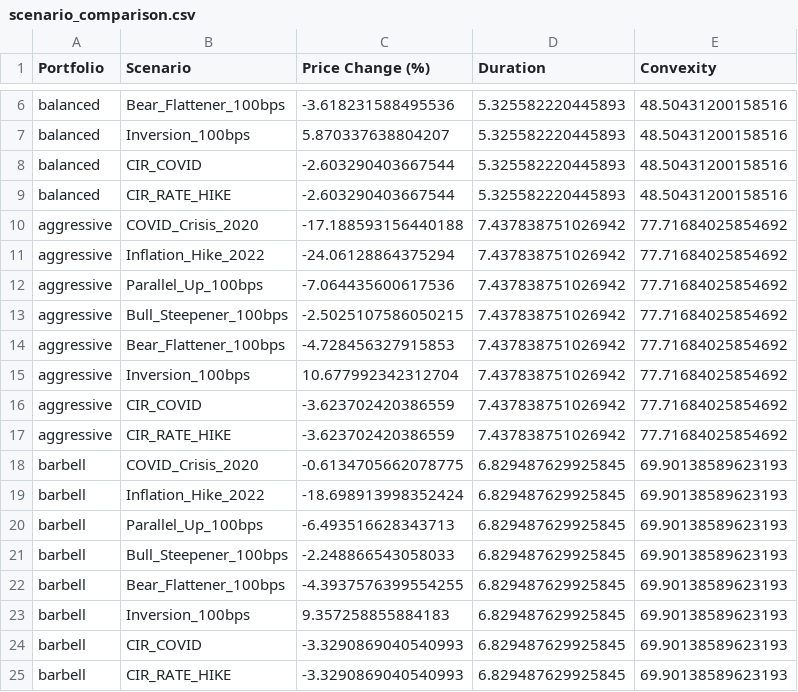
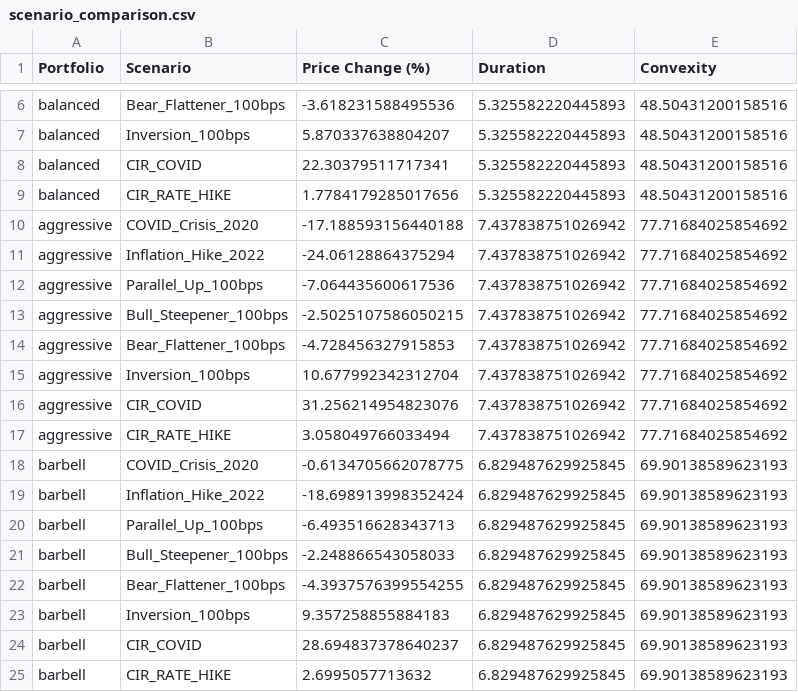
Before and after one commit to Christian2473/MF728-RiskAnalysisProject, a CSV file: Main Coding File/results/scenario_comparison.csv, drawn as a sheet; only a part is shown, gaps mark what is left out.

```diff
--- a/Main Coding File/results/scenario_comparison.csv
+++ b/Main Coding File/results/scenario_comparison.csv
@@ -7,4 +7,4 @@ balanced,Bear_Flattener_100bps,-3.618231588495536,5.325582220445893,48.504312001
 balanced,Inversion_100bps,5.870337638804207,5.325582220445893,48.50431200158516
-balanced,CIR_COVID,-2.603290403667544,5.325582220445893,48.50431200158516
-balanced,CIR_RATE_HIKE,-2.603290403667544,5.325582220445893,48.50431200158516
+balanced,CIR_COVID,22.30379511717341,5.325582220445893,48.50431200158516
+balanced,CIR_RATE_HIKE,1.7784179285017656,5.325582220445893,48.50431200158516
 aggressive,COVID_Crisis_2020,-17.188593156440188,7.437838751026942,77.71684025854692
@@ -15,4 +15,4 @@ aggressive,Bear_Flattener_100bps,-4.728456327915853,7.437838751026942,77.7168402
 aggressive,Inversion_100bps,10.677992342312704,7.437838751026942,77.71684025854692
-aggressive,CIR_COVID,-3.623702420386559,7.437838751026942,77.71684025854692
-aggressive,CIR_RATE_HIKE,-3.623702420386559,7.437838751026942,77.71684025854692
+aggressive,CIR_COVID,31.256214954823076,7.437838751026942,77.71684025854692
+aggressive,CIR_RATE_HIKE,3.058049766033494,7.437838751026942,77.71684025854692
 barbell,COVID_Crisis_2020,-0.6134705662078775,6.829487629925845,69.90138589623193
@@ -23,3 +23,3 @@ barbell,Bear_Flattener_100bps,-4.3937576399554255,6.829487629925845,69.901385896
 barbell,Inversion_100bps,9.357258855884183,6.829487629925845,69.90138589623193
-barbell,CIR_COVID,-3.3290869040540993,6.829487629925845,69.90138589623193
-barbell,CIR_RATE_HIKE,-3.3290869040540993,6.829487629925845,69.90138589623193
+barbell,CIR_COVID,28.694837378640237,6.829487629925845,69.90138589623193
+barbell,CIR_RATE_HIKE,2.6995057713632,6.829487629925845,69.90138589623193
```
Also changed, not shown: Main Coding File/results/metric_comparison.csv, 13 other files.
